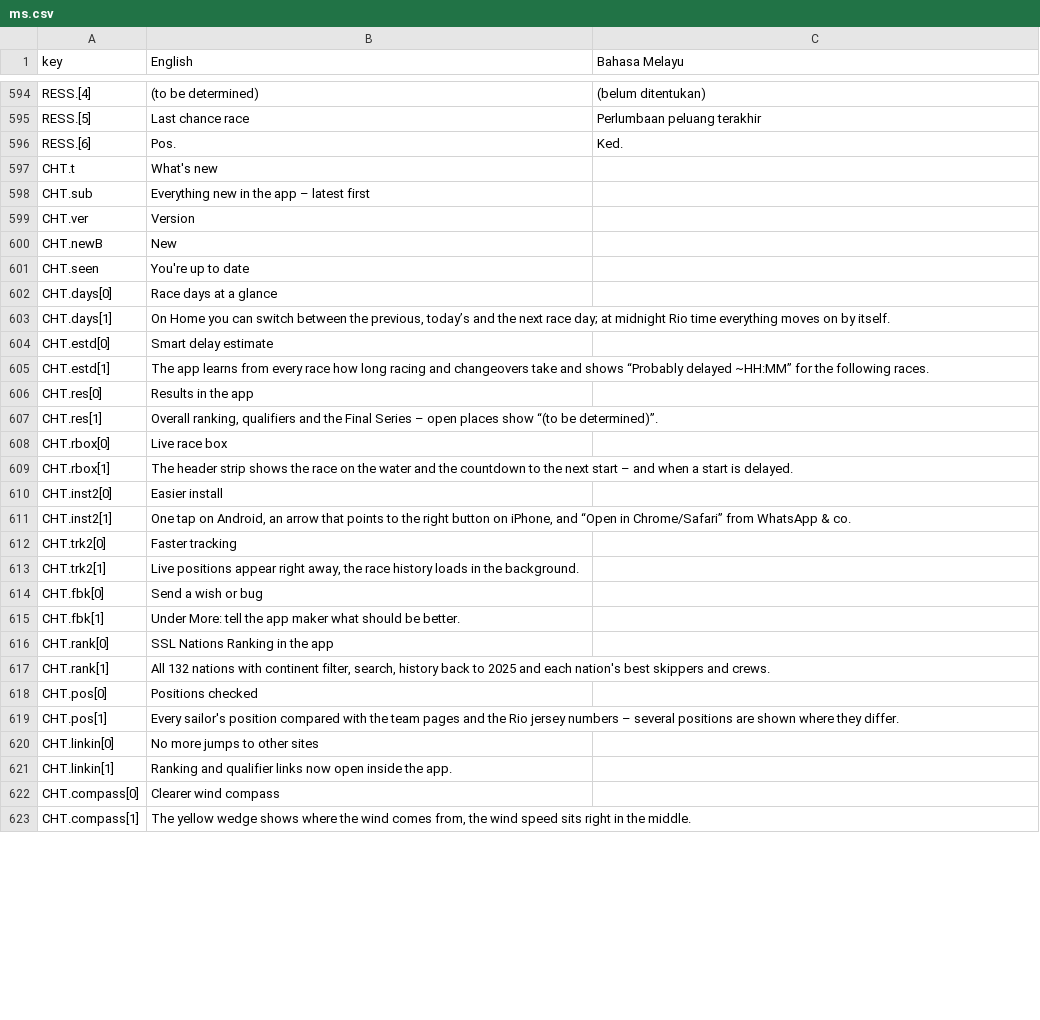
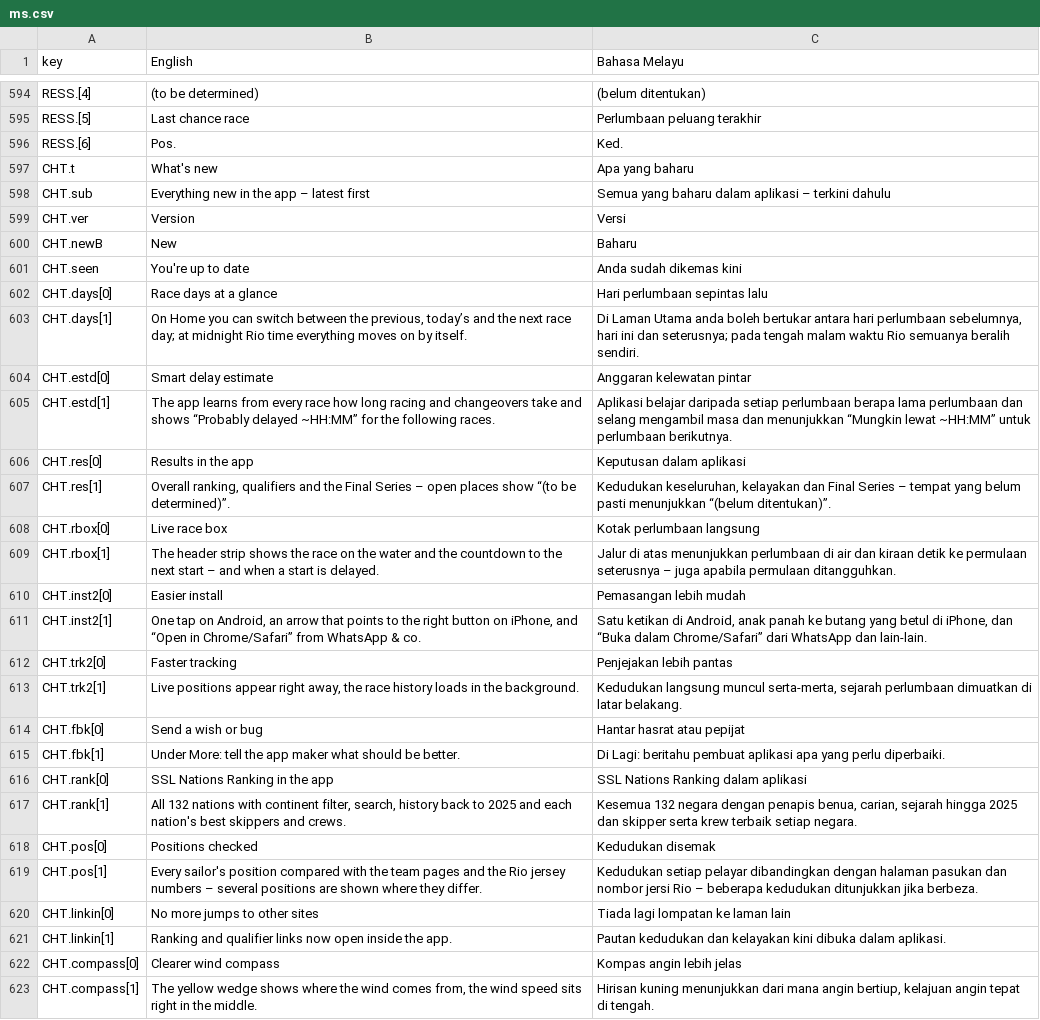
Before and after one commit to Hansmann-Creator/SSL-Gold-Cup, a CSV file: i18n/export/ms.csv, drawn as a sheet; only a part is shown, gaps mark what is left out; the diff covers the shown part only.

```diff
--- a/i18n/export/ms.csv
+++ b/i18n/export/ms.csv
@@ -596,28 +596,28 @@ RESS.[5],Last chance race,Perlumbaan peluang terakhir
 RESS.[6],Pos.,Ked.
-CHT.t,What's new,
-CHT.sub,Everything new in the app – latest first,
-CHT.ver,Version,
-CHT.newB,New,
-CHT.seen,You're up to date,
-CHT.days[0],Race days at a glance,
-CHT.days[1],"On Home you can switch between the previous, today’s and the next race day; at midnight Rio time everything moves on by itself.",
-CHT.estd[0],Smart delay estimate,
-CHT.estd[1],The app learns from every race how long racing and changeovers take and shows “Probably delayed ~HH:MM” for the following races.,
-CHT.res[0],Results in the app,
-CHT.res[1],"Overall ranking, qualifiers and the Final Series – open places show “(to be determined)”.",
-CHT.rbox[0],Live race box,
-CHT.rbox[1],The header strip shows the race on the water and the countdown to the next start – and when a start is delayed.,
-CHT.inst2[0],Easier install,
-CHT.inst2[1],"One tap on Android, an arrow that points to the right button on iPhone, and “Open in Chrome/Safari” from WhatsApp & co.",
-CHT.trk2[0],Faster tracking,
-CHT.trk2[1],"Live positions appear right away, the race history loads in the background.",
-CHT.fbk[0],Send a wish or bug,
-CHT.fbk[1],Under More: tell the app maker what should be better.,
-CHT.rank[0],SSL Nations Ranking in the app,
-CHT.rank[1],"All 132 nations with continent filter, search, history back to 2025 and each nation's best skippers and crews.",
-CHT.pos[0],Positions checked,
-CHT.pos[1],Every sailor's position compared with the team pages and the Rio jersey numbers – several positions are shown where they differ.,
-CHT.linkin[0],No more jumps to other sites,
-CHT.linkin[1],Ranking and qualifier links now open inside the app.,
-CHT.compass[0],Clearer wind compass,
-CHT.compass[1],"The yellow wedge shows where the wind comes from, the wind speed sits right in the middle.",
+CHT.t,What's new,Apa yang baharu
+CHT.sub,Everything new in the app – latest first,Semua yang baharu dalam aplikasi – terkini dahulu
+CHT.ver,Version,Versi
+CHT.newB,New,Baharu
+CHT.seen,You're up to date,Anda sudah dikemas kini
+CHT.days[0],Race days at a glance,Hari perlumbaan sepintas lalu
+CHT.days[1],"On Home you can switch between the previous, today’s and the next race day; at midnight Rio time everything moves on by itself.","Di Laman Utama anda boleh bertukar antara hari perlumbaan sebelumnya, hari ini dan seterusnya; pada tengah malam waktu Rio semuanya beralih sendiri."
+CHT.estd[0],Smart delay estimate,Anggaran kelewatan pintar
+CHT.estd[1],The app learns from every race how long racing and changeovers take and shows “Probably delayed ~HH:MM” for the following races.,Aplikasi belajar daripada setiap perlumbaan berapa lama perlumbaan dan selang mengambil masa dan menunjukkan “Mungkin lewat ~HH:MM” untuk perlumbaan berikutnya.
+CHT.res[0],Results in the app,Keputusan dalam aplikasi
+CHT.res[1],"Overall ranking, qualifiers and the Final Series – open places show “(to be determined)”.","Kedudukan keseluruhan, kelayakan dan Final Series – tempat yang belum pasti menunjukkan “(belum ditentukan)”."
+CHT.rbox[0],Live race box,Kotak perlumbaan langsung
+CHT.rbox[1],The header strip shows the race on the water and the countdown to the next start – and when a start is delayed.,Jalur di atas menunjukkan perlumbaan di air dan kiraan detik ke permulaan seterusnya – juga apabila permulaan ditangguhkan.
+CHT.inst2[0],Easier install,Pemasangan lebih mudah
+CHT.inst2[1],"One tap on Android, an arrow that points to the right button on iPhone, and “Open in Chrome/Safari” from WhatsApp & co.","Satu ketikan di Android, anak panah ke butang yang betul di iPhone, dan “Buka dalam Chrome/Safari” dari WhatsApp dan lain-lain."
+CHT.trk2[0],Faster tracking,Penjejakan lebih pantas
+CHT.trk2[1],"Live positions appear right away, the race history loads in the background.","Kedudukan langsung muncul serta-merta, sejarah perlumbaan dimuatkan di latar belakang."
+CHT.fbk[0],Send a wish or bug,Hantar hasrat atau pepijat
+CHT.fbk[1],Under More: tell the app maker what should be better.,Di Lagi: beritahu pembuat aplikasi apa yang perlu diperbaiki.
+CHT.rank[0],SSL Nations Ranking in the app,SSL Nations Ranking dalam aplikasi
+CHT.rank[1],"All 132 nations with continent filter, search, history back to 2025 and each nation's best skippers and crews.","Kesemua 132 negara dengan penapis benua, carian, sejarah hingga 2025 dan skipper serta krew terbaik setiap negara."
+CHT.pos[0],Positions checked,Kedudukan disemak
+CHT.pos[1],Every sailor's position compared with the team pages and the Rio jersey numbers – several positions are shown where they differ.,Kedudukan setiap pelayar dibandingkan dengan halaman pasukan dan nombor jersi Rio – beberapa kedudukan ditunjukkan jika berbeza.
+CHT.linkin[0],No more jumps to other sites,Tiada lagi lompatan ke laman lain
+CHT.linkin[1],Ranking and qualifier links now open inside the app.,Pautan kedudukan dan kelayakan kini dibuka dalam aplikasi.
+CHT.compass[0],Clearer wind compass,Kompas angin lebih jelas
+CHT.compass[1],"The yellow wedge shows where the wind comes from, the wind speed sits right in the middle.","Hirisan kuning menunjukkan dari mana angin bertiup, kelajuan angin tepat di tengah."
```
Also changed, not shown: 50 edited cells elsewhere in this file, i18n/export/ar.csv, i18n/export/cs.csv, 17 other files.
